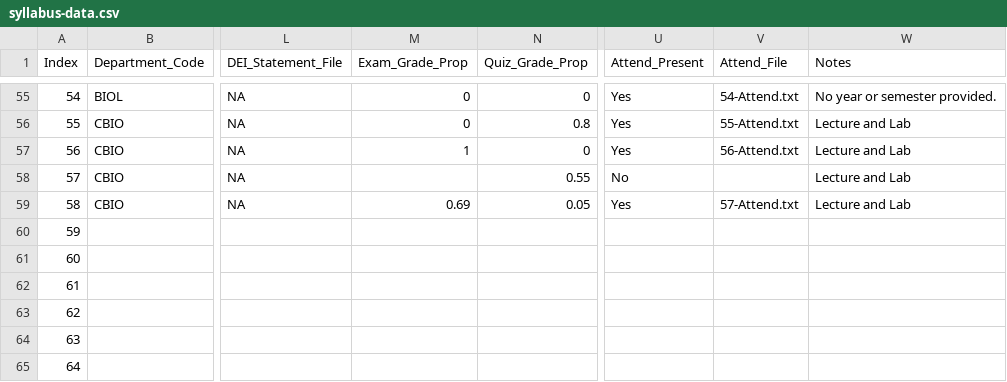
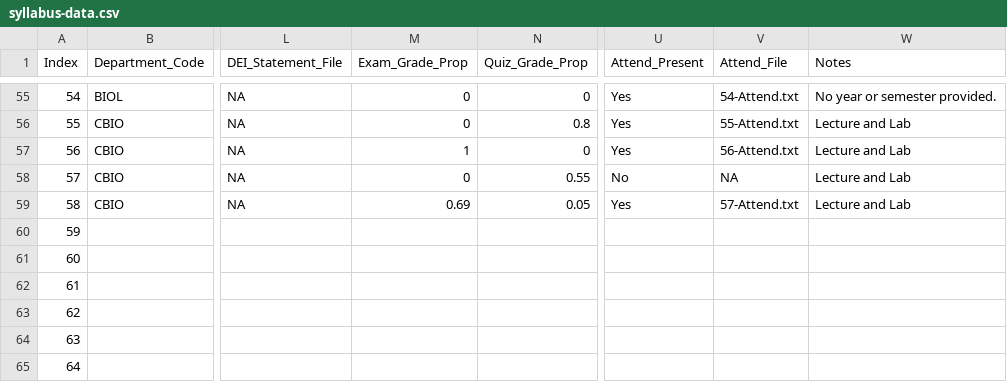
Before and after one commit to MajewskaLab/syllabus-review-project, a CSV file: syllabus-data.csv, drawn as a sheet; only a part is shown, gaps mark what is left out; the diff names each change by its address in the sheet, - before the commit and + after, or states it on an @@ line.

```diff
--- a/syllabus-data.csv
+++ b/syllabus-data.csv
-M58 (Exam_Grade_Prop): (empty)
+M58 (Exam_Grade_Prop): 0
-V58 (Attend_File): (empty)
+V58 (Attend_File): NA
```
Also changed, not shown: 1 other file.
